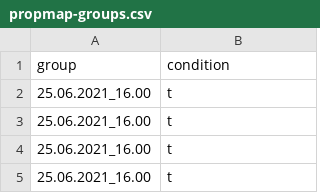
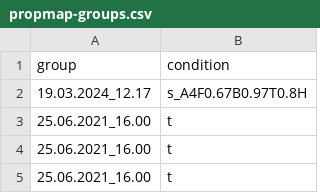
Before and after one commit to borkowsk/turn-taking-py, a CSV file: production/structured/data/meta/propmap-groups.csv, drawn as a sheet; only a part is shown; the shorter side is filled out with more unchanged rows; the diff names each change by its address in the sheet, - before the commit and + after, or states it on an @@ line.

```diff
--- a/production/structured/data/meta/propmap-groups.csv
+++ b/production/structured/data/meta/propmap-groups.csv
+row 2: 19.03.2024_12.17 | s_A4F0.67B0.97T0.8H
```
Also changed, not shown: 9 other files.
